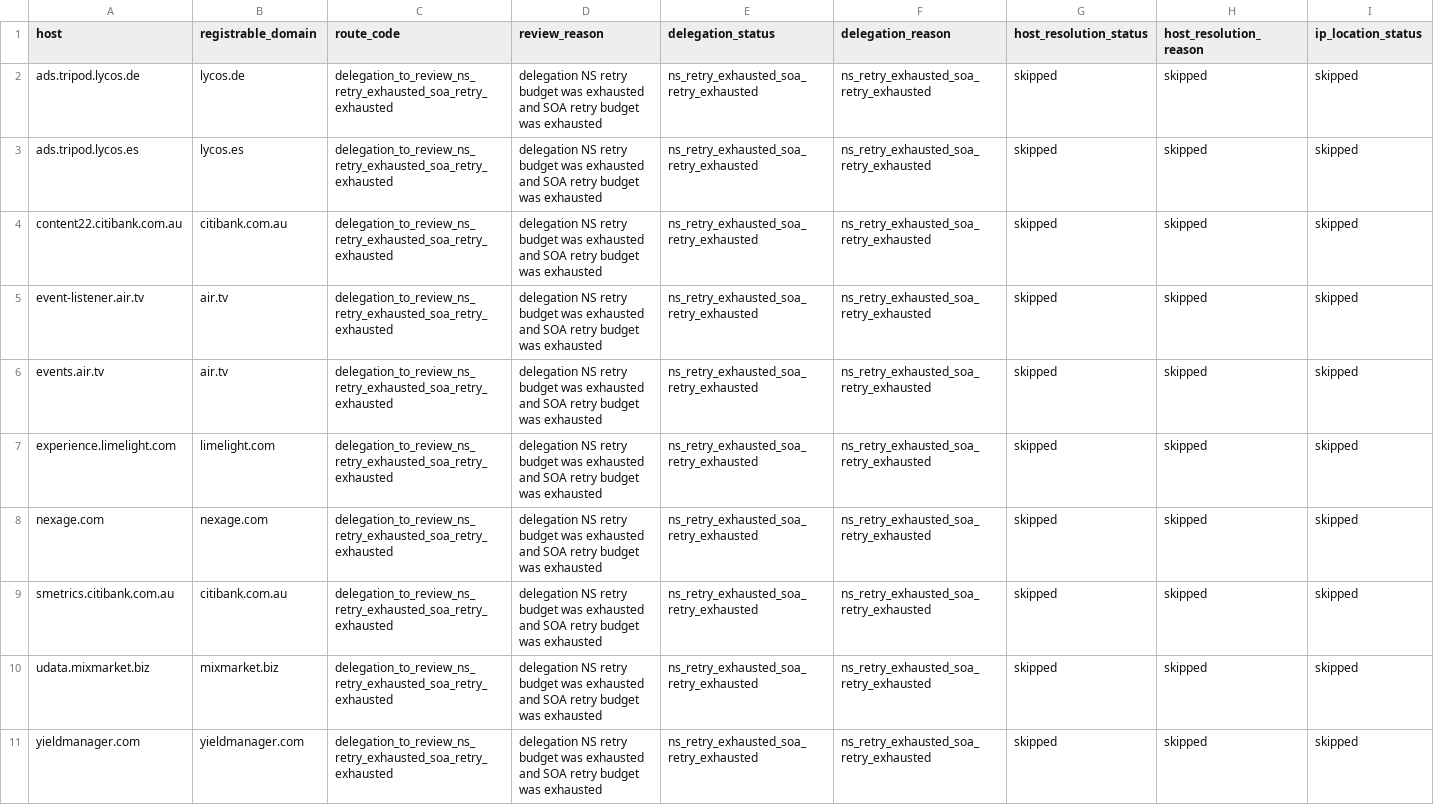
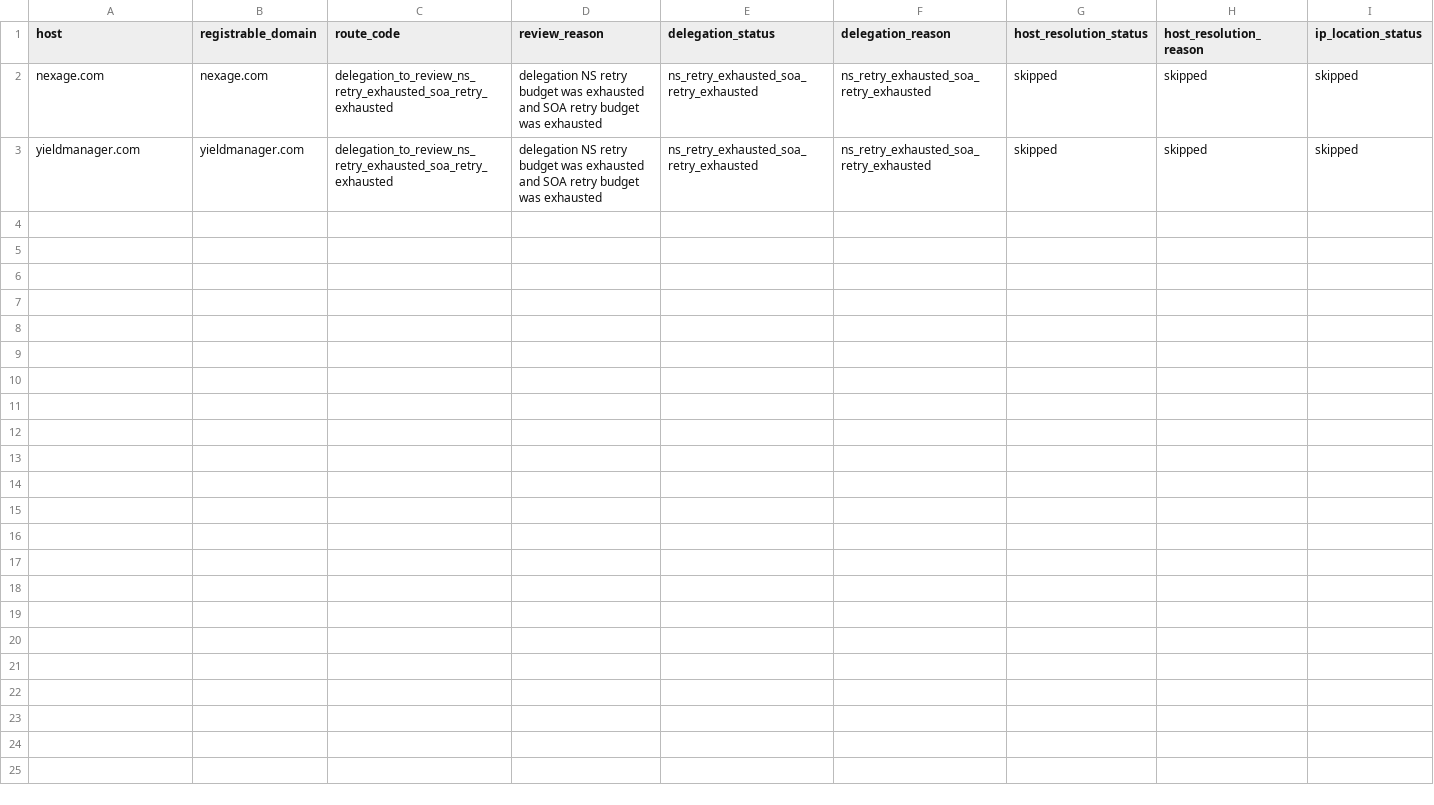
Before and after one commit to oxfa/niamodretlif, a CSV file: output/review/block.csv, drawn as a sheet; only a part is shown; rows hold the shown columns only; the diff names each change by its address in the sheet, - before the commit and + after, or states it on an @@ line.

```diff
--- a/output/review/block.csv
+++ b/output/review/block.csv
-row 2: ads.tripod.lycos.de | lycos.de | delegation_to_review_ns_retry_exhausted_soa_retry_exhausted | delegation NS retry budget was exhausted and SOA retry budget was exhausted | ns_retry_exhausted_soa_retry_exhausted | ns_retry_exhausted_soa_retry_exhausted | skipped | skipped | skipped
-row 3: ads.tripod.lycos.es | lycos.es | delegation_to_review_ns_retry_exhausted_soa_retry_exhausted | delegation NS retry budget was exhausted and SOA retry budget was exhausted | ns_retry_exhausted_soa_retry_exhausted | ns_retry_exhausted_soa_retry_exhausted | skipped | skipped | skipped
-row 4: content22.citibank.com.au | citibank.com.au | delegation_to_review_ns_retry_exhausted_soa_retry_exhausted | delegation NS retry budget was exhausted and SOA retry budget was exhausted | ns_retry_exhausted_soa_retry_exhausted | ns_retry_exhausted_soa_retry_exhausted | skipped | skipped | skipped
-row 5: event-listener.air.tv | air.tv | delegation_to_review_ns_retry_exhausted_soa_retry_exhausted | delegation NS retry budget was exhausted and SOA retry budget was exhausted | ns_retry_exhausted_soa_retry_exhausted | ns_retry_exhausted_soa_retry_exhausted | skipped | skipped | skipped
-row 6: events.air.tv | air.tv | delegation_to_review_ns_retry_exhausted_soa_retry_exhausted | delegation NS retry budget was exhausted and SOA retry budget was exhausted | ns_retry_exhausted_soa_retry_exhausted | ns_retry_exhausted_soa_retry_exhausted | skipped | skipped | skipped
-row 7: experience.limelight.com | limelight.com | delegation_to_review_ns_retry_exhausted_soa_retry_exhausted | delegation NS retry budget was exhausted and SOA retry budget was exhausted | ns_retry_exhausted_soa_retry_exhausted | ns_retry_exhausted_soa_retry_exhausted | skipped | skipped | skipped
-row 9: smetrics.citibank.com.au | citibank.com.au | delegation_to_review_ns_retry_exhausted_soa_retry_exhausted | delegation NS retry budget was exhausted and SOA retry budget was exhausted | ns_retry_exhausted_soa_retry_exhausted | ns_retry_exhausted_soa_retry_exhausted | skipped | skipped | skipped
-row 10: udata.mixmarket.biz | mixmarket.biz | delegation_to_review_ns_retry_exhausted_soa_retry_exhausted | delegation NS retry budget was exhausted and SOA retry budget was exhausted | ns_retry_exhausted_soa_retry_exhausted | ns_retry_exhausted_soa_retry_exhausted | skipped | skipped | skipped
```
Also changed, not shown: 2 other files.
